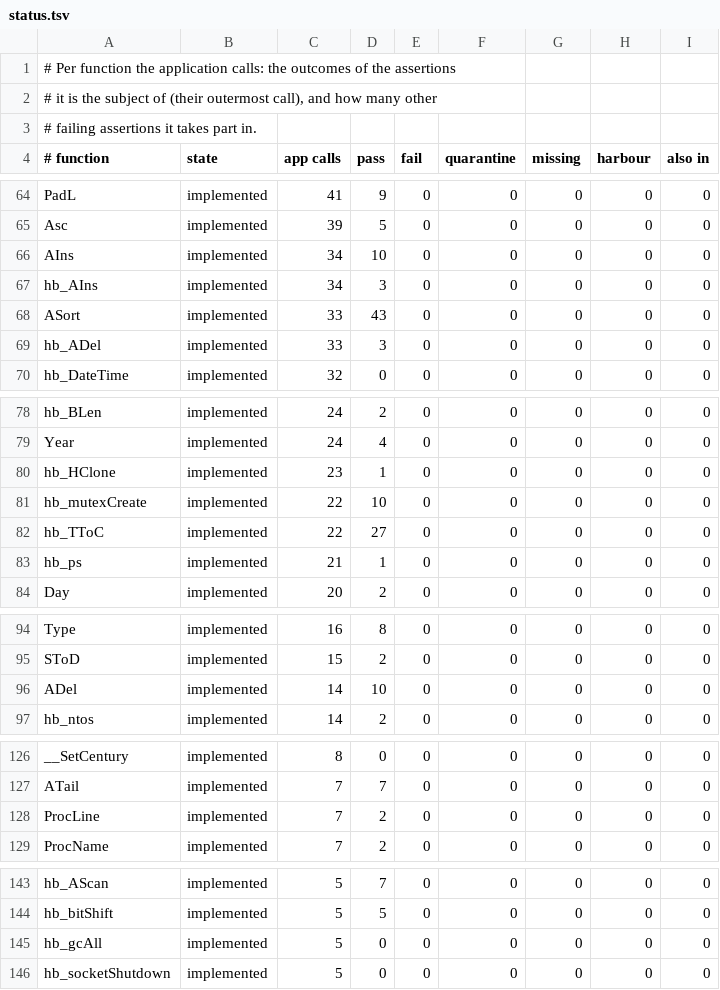
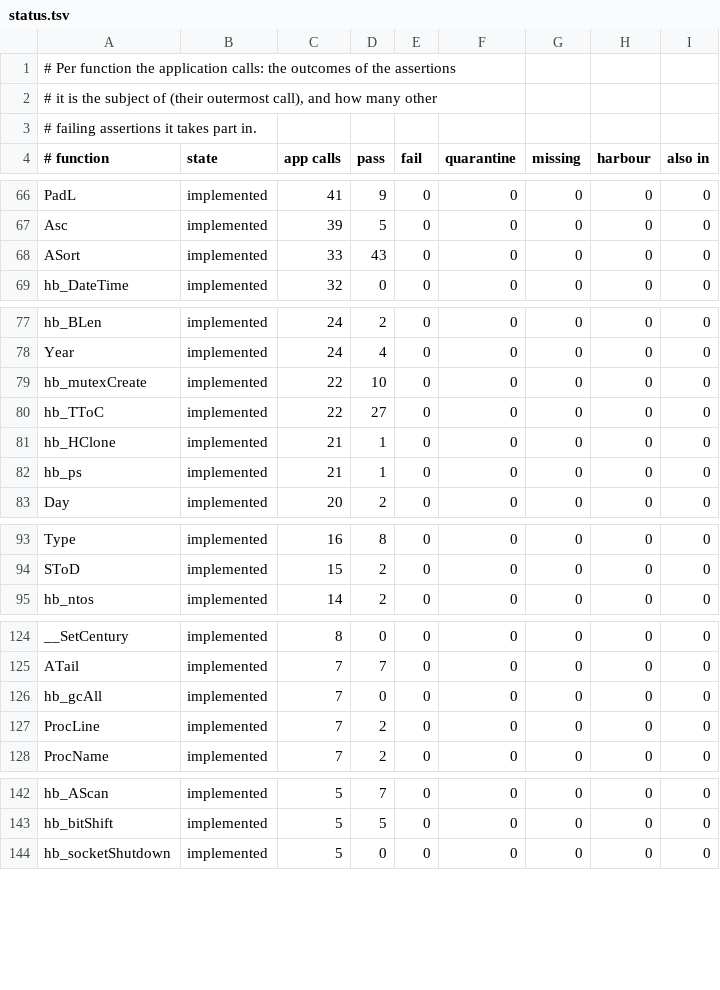
Before and after one commit to ankerdata/harbour-3.2.0core, a TSV file: src/transpiler/rtltest/status.tsv, drawn as a sheet; only a part is shown, gaps mark what is left out; removed rows and columns are numbered as before the commit, all else as after; the diff covers the shown part only; the diff names each change by its address in the sheet, - before the commit and + after, or states it on an @@ line.

```diff
--- a/src/transpiler/rtltest/status.tsv
+++ b/src/transpiler/rtltest/status.tsv
-row 66: AIns | implemented | 34 | 10 | 0 | 0 | 0 | 0 | 0
-row 67: hb_AIns | implemented | 34 | 3 | 0 | 0 | 0 | 0 | 0
-row 69: hb_ADel | implemented | 33 | 3 | 0 | 0 | 0 | 0 | 0
-row 80: hb_HClone | implemented | 23 | 1 | 0 | 0 | 0 | 0 | 0
+row 81: hb_HClone | implemented | 21 | 1 | 0 | 0 | 0 | 0 | 0
-row 96: ADel | implemented | 14 | 10 | 0 | 0 | 0 | 0 | 0
+row 126: hb_gcAll | implemented | 7 | 0 | 0 | 0 | 0 | 0 | 0
-row 145: hb_gcAll | implemented | 5 | 0 | 0 | 0 | 0 | 0 | 0
```
Also changed, not shown: 5 added rows, 3 removed rows and 13 edited cells elsewhere in this file, 11 other files.
